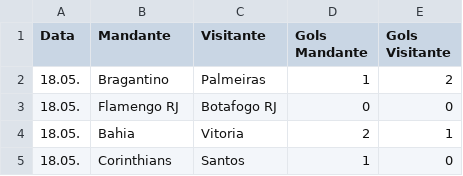
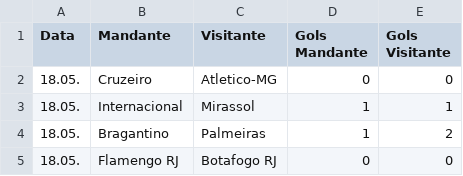
Before and after one commit to tlvzz/campeonato-brasileiro, a CSV file: resultados_serie_a.csv, drawn as a sheet; only a part is shown; the shorter side is filled out with more unchanged rows; the diff names each change by its address in the sheet, - before the commit and + after, or states it on an @@ line.

```diff
--- a/resultados_serie_a.csv
+++ b/resultados_serie_a.csv
+row 2: 18.05. | Cruzeiro | Atletico-MG | 0 | 0
+row 3: 18.05. | Internacional | Mirassol | 1 | 1
```
Also changed, not shown: classificacao_serie_a.csv, 1 other file.
